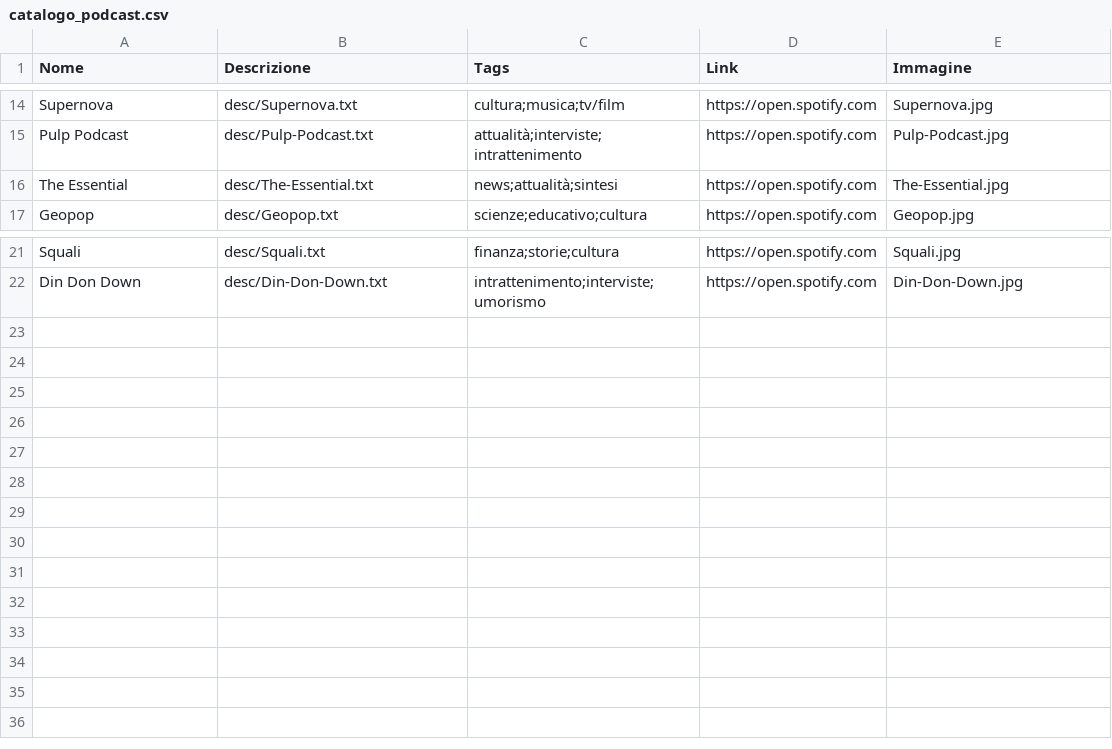
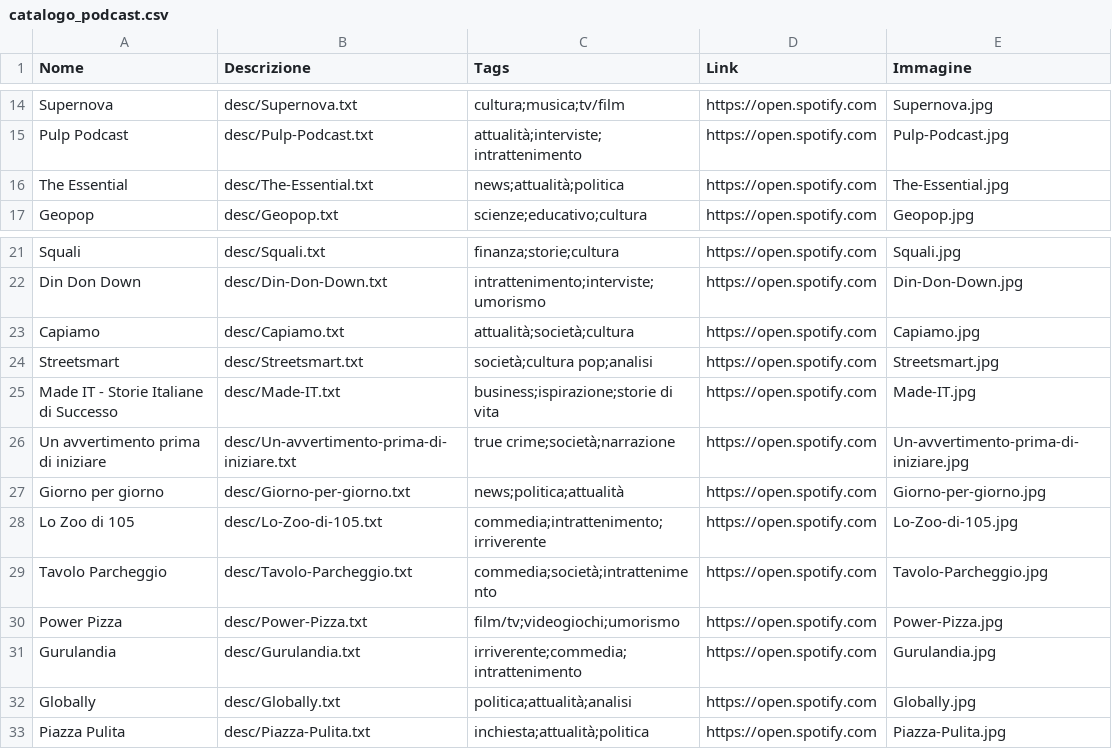
Before and after one commit to 0xCespuglio/RECO.AI, a CSV file: data/catalogo_podcast.csv, drawn as a sheet; only a part is shown, gaps mark what is left out.

Commit message:
Catalogo aggiornato

```diff
--- a/data/catalogo_podcast.csv
+++ b/data/catalogo_podcast.csv
@@ -15,3 +15,3 @@ Nome,Descrizione,Tags,Link,Immagine
 "Pulp Podcast","desc/Pulp-Podcast.txt","attualità;interviste;intrattenimento","https://open.spotify.com","Pulp-Podcast.jpg"
-"The Essential","desc/The-Essential.txt","news;attualità;sintesi","https://open.spotify.com","The-Essential.jpg"
+"The Essential","desc/The-Essential.txt","news;attualità;politica","https://open.spotify.com","The-Essential.jpg"
 "Geopop","desc/Geopop.txt","scienze;educativo;cultura","https://open.spotify.com","Geopop.jpg"
@@ -22 +22,12 @@ Nome,Descrizione,Tags,Link,Immagine
 "Din Don Down","desc/Din-Don-Down.txt","intrattenimento;interviste;umorismo","https://open.spotify.com","Din-Don-Down.jpg"
+"Capiamo","desc/Capiamo.txt","attualità;società;cultura","https://open.spotify.com","Capiamo.jpg"
+"Streetsmart","desc/Streetsmart.txt","società;cultura pop;analisi","https://open.spotify.com","Streetsmart.jpg"
+"Made IT - Storie Italiane di Successo","desc/Made-IT.txt","business;ispirazione;storie di vita","https://open.spotify.com","Made-IT.jpg"
+"Un avvertimento prima di iniziare","desc/Un-avvertimento-prima-di-iniziare.txt","true crime;società;narrazione","https://open.spotify.com","Un-avvertimento-prima-di-iniziare.jpg"
+"Giorno per giorno","desc/Giorno-per-giorno.txt","news;politica;attualità","https://open.spotify.com","Giorno-per-giorno.jpg"
+"Lo Zoo di 105","desc/Lo-Zoo-di-105.txt","commedia;intrattenimento;irriverente","https://open.spotify.com","Lo-Zoo-di-105.jpg"
+"Tavolo Parcheggio","desc/Tavolo-Parcheggio.txt","commedia;società;intrattenimento","https://open.spotify.com","Tavolo-Parcheggio.jpg"
+"Power Pizza","desc/Power-Pizza.txt","film/tv;videogiochi;umorismo","https://open.spotify.com","Power-Pizza.jpg"
+"Gurulandia","desc/Gurulandia.txt","irriverente;commedia;intrattenimento","https://open.spotify.com","Gurulandia.jpg"
+"Globally","desc/Globally.txt","politica;attualità;analisi","https://open.spotify.com","Globally.jpg"
+"Piazza Pulita","desc/Piazza-Pulita.txt","inchiesta;attualità;politica","https://open.spotify.com","Piazza-Pulita.jpg"
```
Also changed, not shown: 2 other files.
